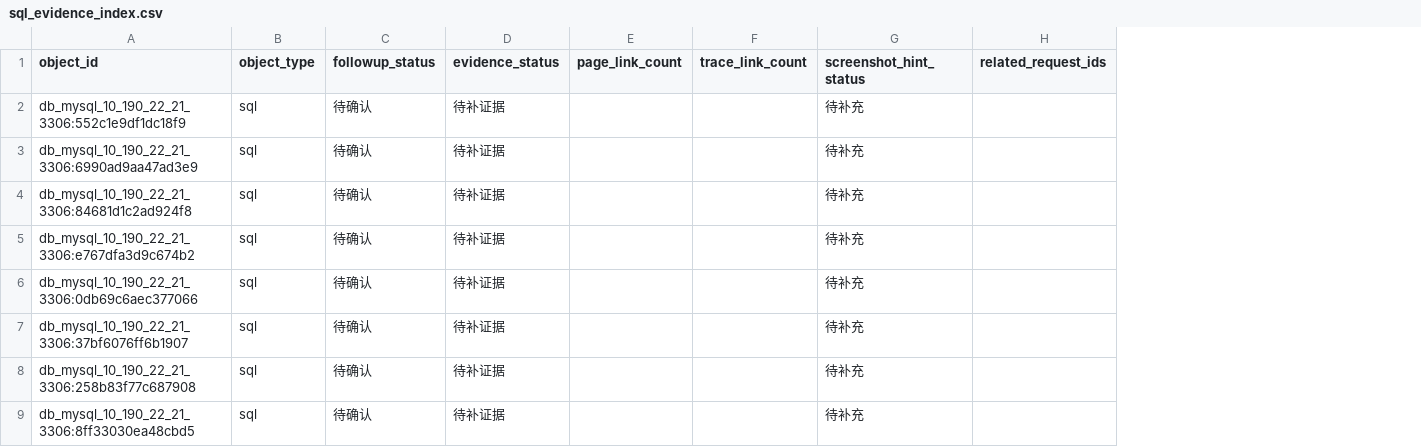
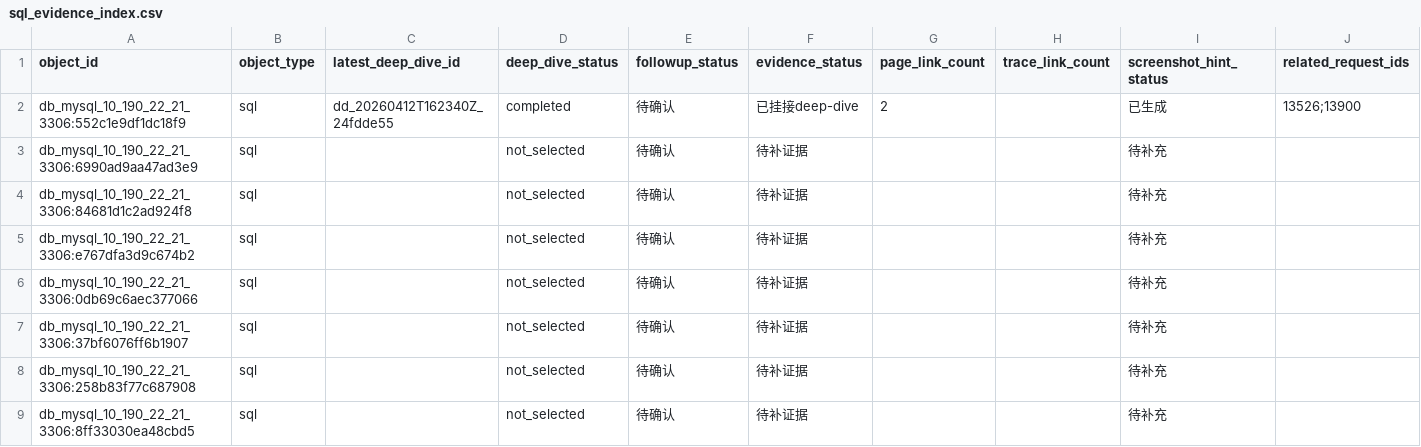
Before and after one commit to wrd233/tingyun, a CSV file: artifacts/monitored_systems/bizsystem_1065/2026-04-12-live-export-test-2210/diagnostics/03_evidence_indexes/sql_evidence_index.csv, drawn as a sheet; only a part is shown; addresses are those after the commit; the diff names each change by its address in the sheet, - before the commit and + after, or states it on an @@ line.

```diff
--- a/artifacts/monitored_systems/bizsystem_1065/2026-04-12-live-export-test-2210/diagnostics/03_evidence_indexes/sql_evidence_index.csv
+++ b/artifacts/monitored_systems/bizsystem_1065/2026-04-12-live-export-test-2210/diagnostics/03_evidence_indexes/sql_evidence_index.csv
+column C (latest_deep_dive_id), row 2: dd_20260412T162340Z_24fdde55
+column D (deep_dive_status), rows 2-9: completed | not_selected | not_selected | not_selected | not_selected | not_selected | not_selected | not_selected
-F2 (evidence_status): 待补证据
+F2 (evidence_status): 已挂接deep-dive
-G2 (page_link_count): (empty)
+G2 (page_link_count): 2
-I2 (screenshot_hint_status): 待补充
+I2 (screenshot_hint_status): 已生成
-J2 (related_request_ids): (empty)
+J2 (related_request_ids): 13526;13900
```
Also changed, not shown: artifacts/monitored_systems/bizsystem_1065/2026-04-12-live-export-test-2210/diagnostics/02_master_tables/sql_master.csv, artifacts/monitored_systems/bizsystem_1065/2026-04-12-live-export-test-2210/diagnostics/03_evidence_indexes/request_evidence_index.csv, 19 other files.
